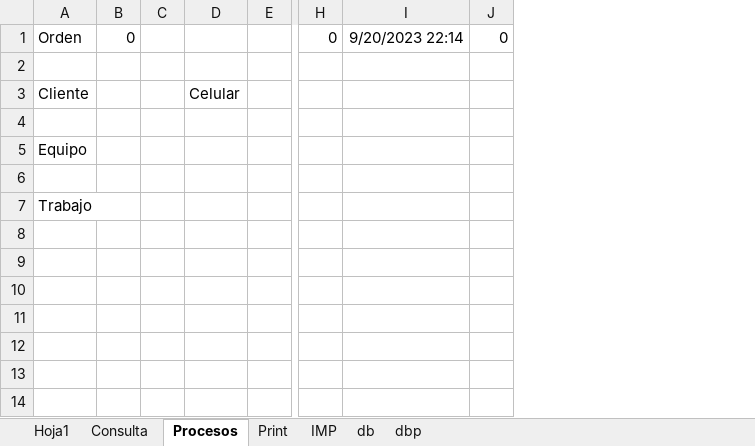
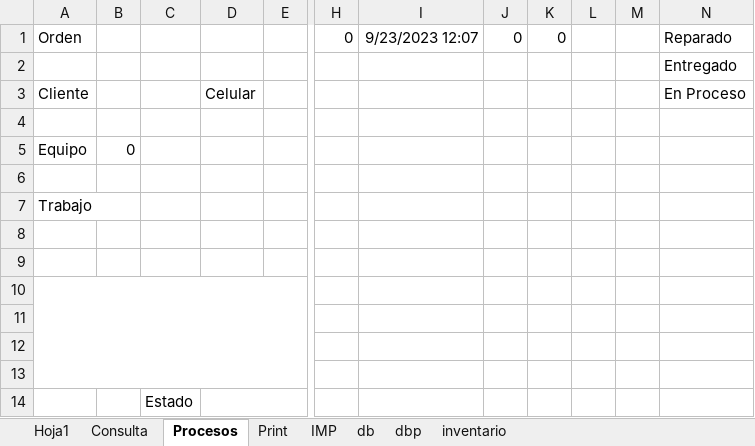
Before and after one commit to armandLizarazo/gtech, an Excel workbook: jonathan/cst.xlsm, sheet Procesos, drawn as a sheet; only a part is shown, gaps mark what is left out; values as stored, in another font and other column widths than the file's, no borders; charts and pictures not drawn; removed rows and columns are numbered as before the commit, all else as after; rows hold the shown columns only; the diff names each change by its address in the sheet, - before the commit and + after, or states it on an @@ line.

```diff
--- a/jonathan/cst.xlsm (sheet Procesos)
+++ b/jonathan/cst.xlsm (sheet Procesos)
+sheet tab: inventario
-column C, empty
+column C, empty
-column I, row 1: 9/20/2023 22:14
+column I, row 1: 9/23/2023 12:07
+column K, row 1: 0
+column L, empty
+column M, empty
+column N, rows 1-3: Reparado | Entregado | En Proceso
-B1: 0
+B1: (empty)
-B5: (empty)
+B5: 0
+row 8: (empty)
+row 9: (empty)
+row 10: (empty)
+row 11: (empty)
+row 12: (empty)
+row 13: (empty)
+row 14:  |  | Estado
```
Also changed, not shown: sheet Consulta, sheet dbp, sheet db, sheet Print, sheet Hoja1, formulas that keep their value, charts or pictures, 3 other files.
